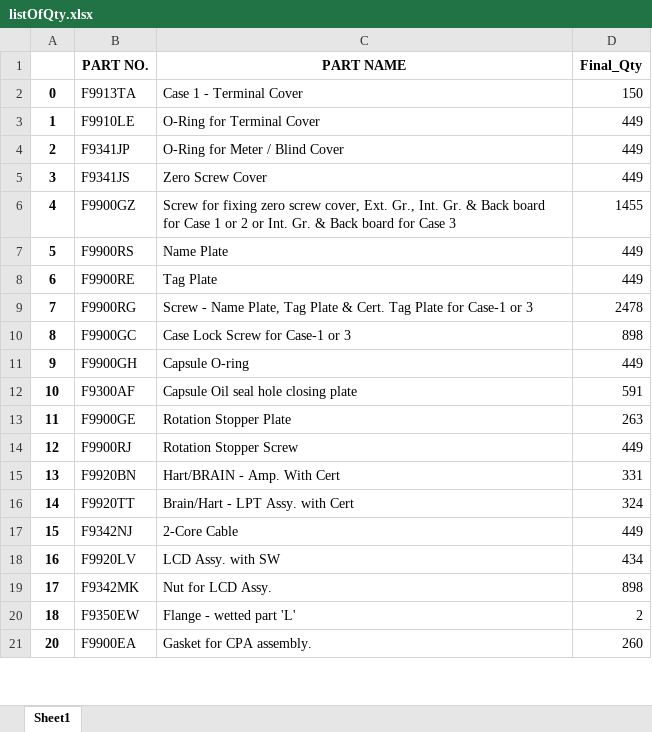
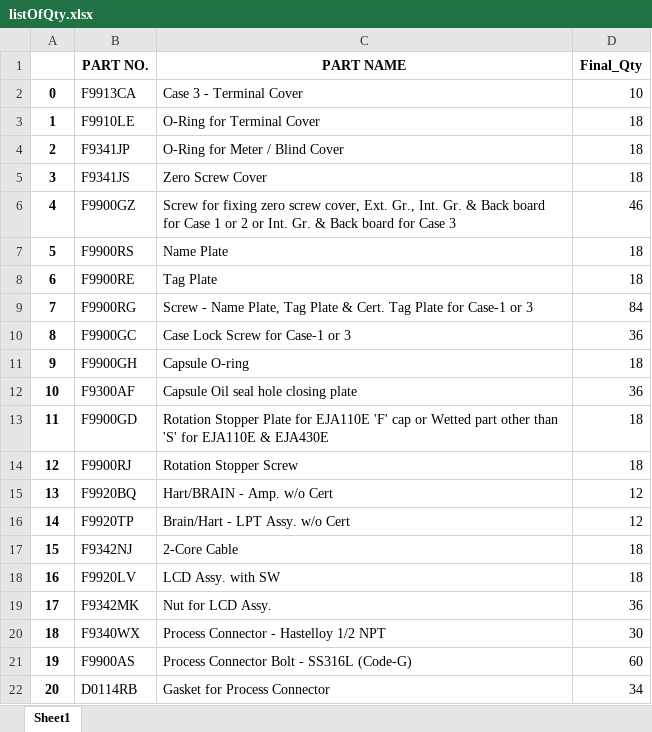
Before and after one commit to DS-YIL/DemandForecastAPI, an Excel workbook: static/finalOutput/listOfQty.xlsx, sheet Sheet1, drawn as a sheet; only a part is shown; values as stored, in another font and other column widths than the file's, no borders; addresses are those after the commit; the diff covers the shown part only; the diff names each change by its address in the sheet, - before the commit and + after, or states it on an @@ line.

```diff
--- a/static/finalOutput/listOfQty.xlsx (sheet Sheet1)
+++ b/static/finalOutput/listOfQty.xlsx (sheet Sheet1)
-B2 (PART NO.): F9913TA
+B2 (PART NO.): F9913CA
-C2 (PART NAME): Case 1 - Terminal Cover
+C2 (PART NAME): Case 3 - Terminal Cover
-D2 (Final_Qty): 150
+D2 (Final_Qty): 10
-D3:D5 (Final_Qty): 449
+D3:D5 (Final_Qty): 18
-D6 (Final_Qty): 1455
+D6 (Final_Qty): 46
-D7:D8 (Final_Qty): 449
+D7:D8 (Final_Qty): 18
-D9 (Final_Qty): 2478
+D9 (Final_Qty): 84
-D10 (Final_Qty): 898
+D10 (Final_Qty): 36
-D11 (Final_Qty): 449
+D11 (Final_Qty): 18
-D12 (Final_Qty): 591
+D12 (Final_Qty): 36
-B13 (PART NO.): F9900GE
+B13 (PART NO.): F9900GD
-C13 (PART NAME): …Stopper Plate
+C13 (PART NAME): …Stopper Plate for EJA110E 'F' cap or Wetted part other than 'S' for EJA110E & EJA430E
-D13 (Final_Qty): 263
+D13 (Final_Qty): 18
-D14 (Final_Qty): 449
+D14 (Final_Qty): 18
-B15 (PART NO.): F9920BN
+B15 (PART NO.): F9920BQ
-C15 (PART NAME): Hart/BRAIN - Amp. With Cert
+C15 (PART NAME): Hart/BRAIN - Amp. w/o Cert
-D15 (Final_Qty): 331
+D15 (Final_Qty): 12
-B16 (PART NO.): F9920TT
+B16 (PART NO.): F9920TP
-C16 (PART NAME): Brain/Hart - LPT Assy. with Cert
+C16 (PART NAME): Brain/Hart - LPT Assy. w/o Cert
-D16 (Final_Qty): 324
+D16 (Final_Qty): 12
-D17 (Final_Qty): 449
+D17 (Final_Qty): 18
-D18 (Final_Qty): 434
+D18 (Final_Qty): 18
-D19 (Final_Qty): 898
+D19 (Final_Qty): 36
-B20 (PART NO.): F9350EW
+B20 (PART NO.): F9340WX
-C20 (PART NAME): Flange - wetted part 'L'
+C20 (PART NAME): Process Connector - Hastelloy 1/2 NPT
-D20 (Final_Qty): 2
+D20 (Final_Qty): 30
+row 21: 19 | F9900AS | Process Connector Bolt - SS316L (Code-G) | 60
-B22 (PART NO.): F9900EA
+B22 (PART NO.): D0114RB
-C22 (PART NAME): Gasket for CPA assembly.
+C22 (PART NAME): Gasket for Process Connector
-D22 (Final_Qty): 260
+D22 (Final_Qty): 34
```
Also changed, not shown: 23 added rows, 76 removed rows and 67 edited cells elsewhere in this sheet, 2 other files.
